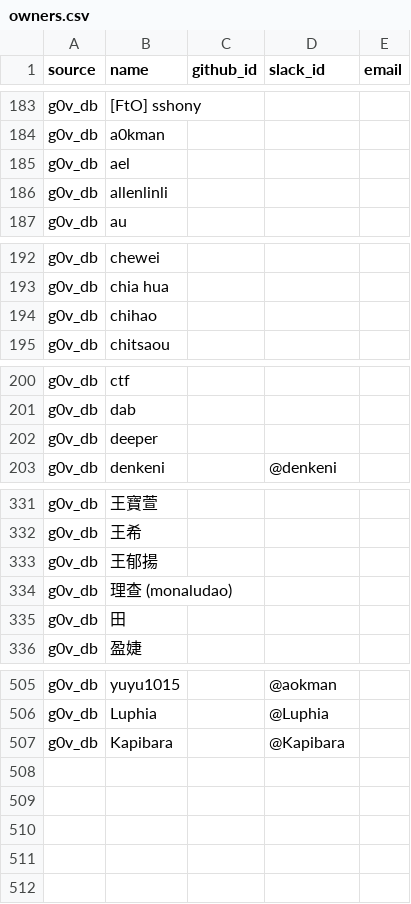
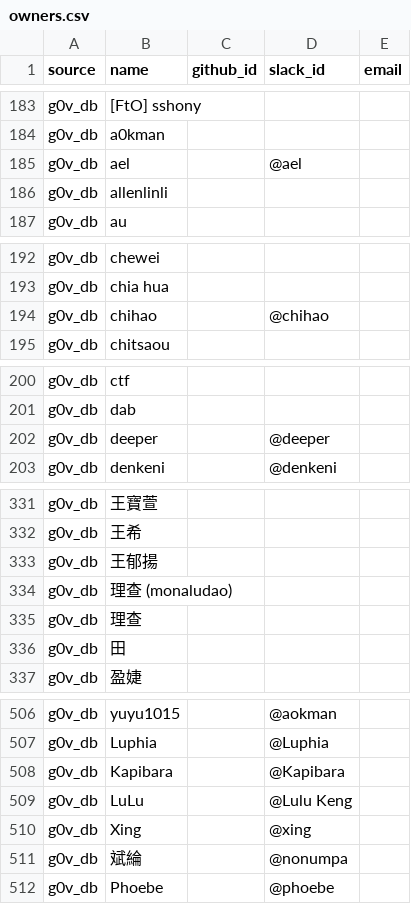
Before and after one commit to g0v/aray, a CSV file: awesome-migration/owners.csv, drawn as a sheet; only a part is shown, gaps mark what is left out; the diff covers the shown part only.

Commit message:
feat: update owners & projects data & g0vDB json

```diff
--- a/awesome-migration/owners.csv
+++ b/awesome-migration/owners.csv
@@ -184,3 +184,3 @@ source,name,github_id,slack_id,email
 "g0v_db","a0kman",,,
-"g0v_db","ael",,,
+"g0v_db","ael",,@ael,
 "g0v_db","allenlinli",,,
@@ -193,3 +193,3 @@ source,name,github_id,slack_id,email
 "g0v_db","chia hua",,,
-"g0v_db","chihao",,,
+"g0v_db","chihao",,@chihao,
 "g0v_db","chitsaou",,,
@@ -201,3 +201,3 @@ source,name,github_id,slack_id,email
 "g0v_db","dab",,,
-"g0v_db","deeper",,,
+"g0v_db","deeper",,@deeper,
 "g0v_db","denkeni",,"@denkeni",
@@ -334,2 +334,3 @@ source,name,github_id,slack_id,email
 "g0v_db","理查 (monaludao)",,,
+"g0v_db","理查",,,
 "g0v_db","田",,,
@@ -507 +508,5 @@ source,name,github_id,slack_id,email
 "g0v_db","Kapibara",,@Kapibara,
+"g0v_db","LuLu",,@Lulu Keng,
+"g0v_db","Xing",,@xing,
+"g0v_db","斌綸",,@nonumpa,
+"g0v_db","Phoebe",,@phoebe,
```
Also changed, not shown: 4 edited cells elsewhere in this file, awesome-migration/projects.csv, 4 other files.
